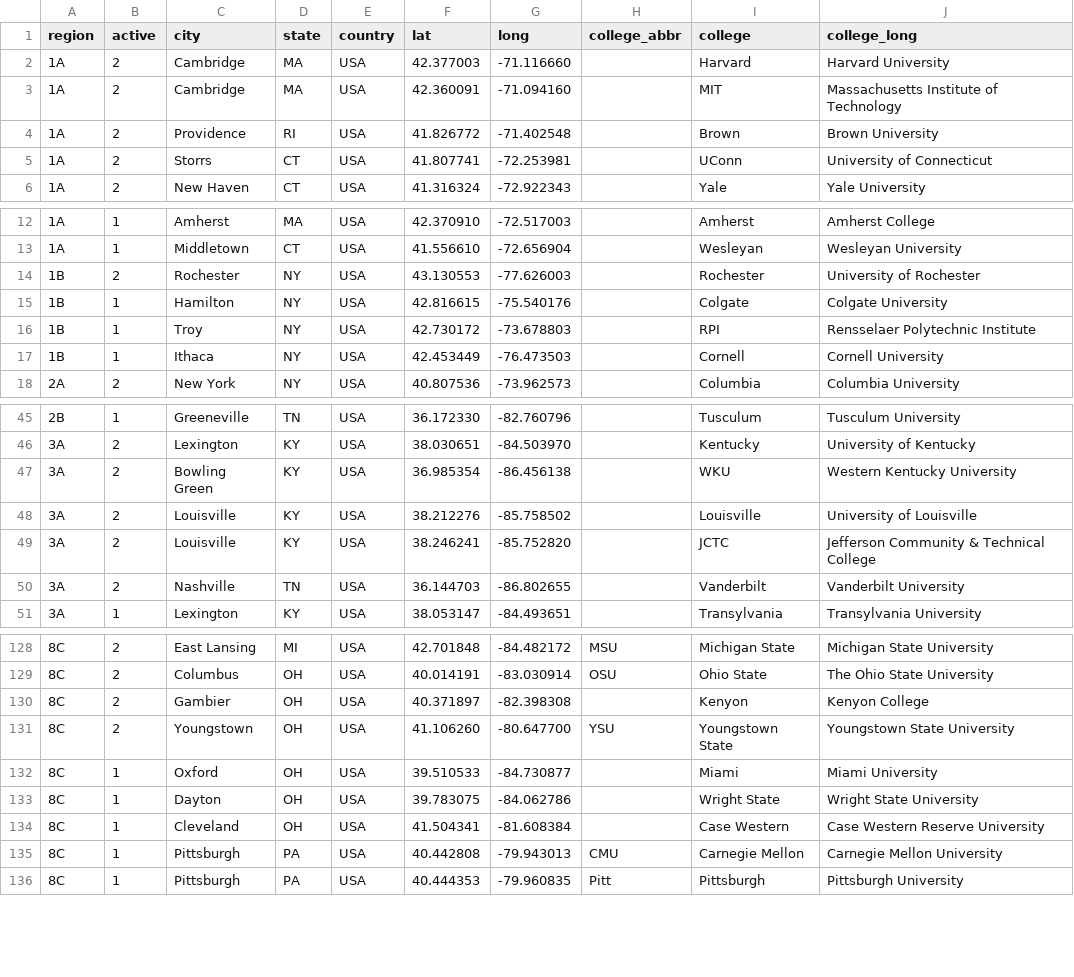
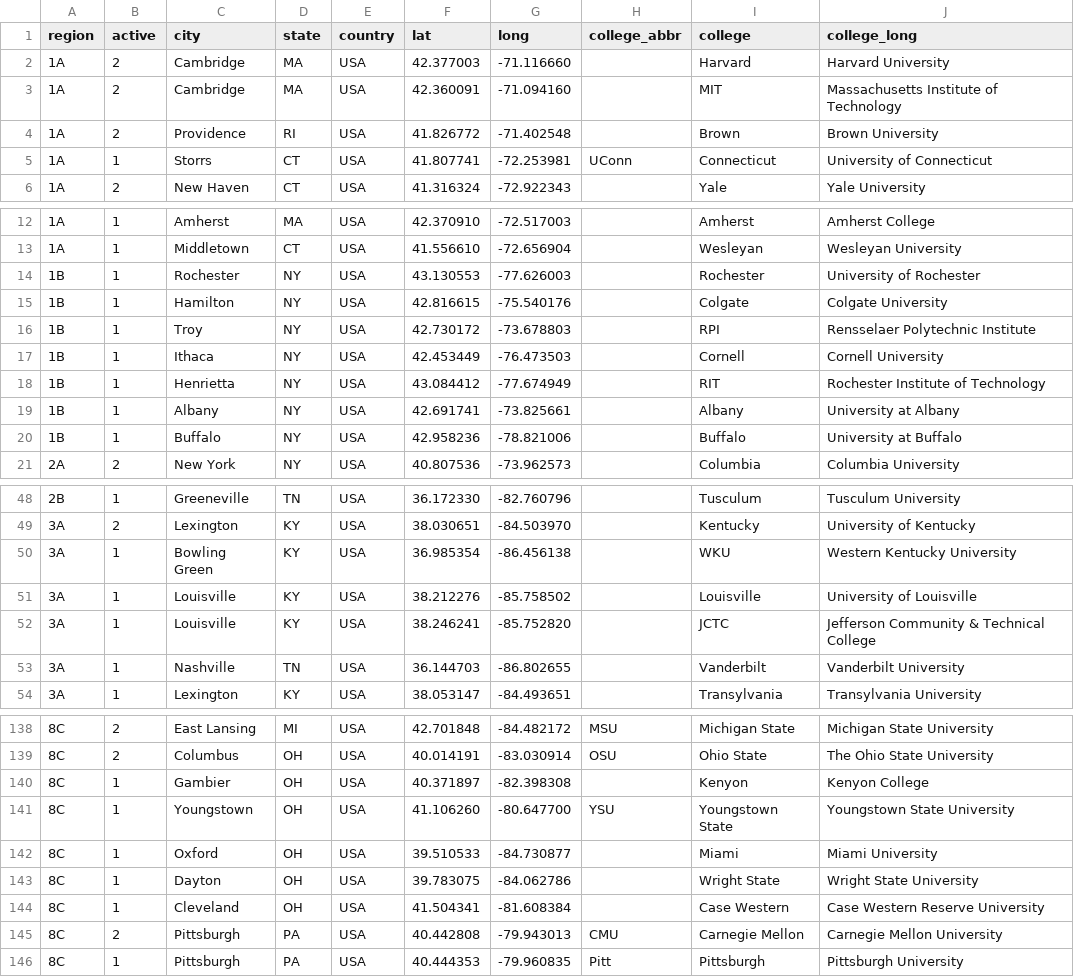
Before and after one commit to quizbowl/collegecalendar, a TSV file: map/colleges.tsv, drawn as a sheet; only a part is shown, gaps mark what is left out; the diff covers the shown part only.

```diff
--- a/map/colleges.tsv
+++ b/map/colleges.tsv
@@ -4,3 +4,3 @@ region	active	city	state	country	lat	long	college_abbr	college	college_long
 1A	2	Providence	RI	USA	41.826772	-71.402548		Brown	Brown University
-1A	2	Storrs	CT	USA	41.807741	-72.253981		UConn	University of Connecticut
+1A	1	Storrs	CT	USA	41.807741	-72.253981	UConn	Connecticut	University of Connecticut
 1A	2	New Haven	CT	USA	41.316324	-72.922343		Yale	Yale University
@@ -13,3 +13,3 @@ region	active	city	state	country	lat	long	college_abbr	college	college_long
 1A	1	Middletown	CT	USA	41.556610	-72.656904		Wesleyan	Wesleyan University
-1B	2	Rochester	NY	USA	43.130553	-77.626003		Rochester	University of Rochester
+1B	1	Rochester	NY	USA	43.130553	-77.626003		Rochester	University of Rochester
 1B	1	Hamilton	NY	USA	42.816615	-75.540176		Colgate	Colgate University
@@ -17,2 +17,5 @@ region	active	city	state	country	lat	long	college_abbr	college	college_long
 1B	1	Ithaca	NY	USA	42.453449	-76.473503		Cornell	Cornell University
+1B	1	Henrietta	NY	USA	43.084412	-77.674949		RIT	Rochester Institute of Technology
+1B	1	Albany	NY	USA	42.691741	-73.825661		Albany	University at Albany
+1B	1	Buffalo	NY	USA	42.958236	-78.821006		Buffalo	University at Buffalo
 2A	2	New York	NY	USA	40.807536	-73.962573		Columbia	Columbia University
@@ -46,6 +49,6 @@ region	active	city	state	country	lat	long	college_abbr	college	college_long
 3A	2	Lexington	KY	USA	38.030651	-84.503970		Kentucky	University of Kentucky
-3A	2	Bowling Green	KY	USA	36.985354	-86.456138		WKU	Western Kentucky University
-3A	2	Louisville	KY	USA	38.212276	-85.758502		Louisville	University of Louisville
-3A	2	Louisville	KY	USA	38.246241	-85.752820		JCTC	Jefferson Community & Technical College
-3A	2	Nashville	TN	USA	36.144703	-86.802655		Vanderbilt	Vanderbilt University
+3A	1	Bowling Green	KY	USA	36.985354	-86.456138		WKU	Western Kentucky University
+3A	1	Louisville	KY	USA	38.212276	-85.758502		Louisville	University of Louisville
+3A	1	Louisville	KY	USA	38.246241	-85.752820		JCTC	Jefferson Community & Technical College
+3A	1	Nashville	TN	USA	36.144703	-86.802655		Vanderbilt	Vanderbilt University
 3A	1	Lexington	KY	USA	38.053147	-84.493651		Transylvania	Transylvania University
@@ -129,4 +139,4 @@ region	active	city	state	country	lat	long	college_abbr	college	college_long
 8C	2	Columbus	OH	USA	40.014191	-83.030914	OSU	Ohio State	The Ohio State University
-8C	2	Gambier	OH	USA	40.371897	-82.398308		Kenyon	Kenyon College
-8C	2	Youngstown	OH	USA	41.106260	-80.647700	YSU	Youngstown State	Youngstown State University
+8C	1	Gambier	OH	USA	40.371897	-82.398308		Kenyon	Kenyon College
+8C	1	Youngstown	OH	USA	41.106260	-80.647700	YSU	Youngstown State	Youngstown State University
 8C	1	Oxford	OH	USA	39.510533	-84.730877		Miami	Miami University
@@ -134,3 +144,3 @@ region	active	city	state	country	lat	long	college_abbr	college	college_long
 8C	1	Cleveland	OH	USA	41.504341	-81.608384		Case Western	Case Western Reserve University
-8C	1	Pittsburgh	PA	USA	40.442808	-79.943013	CMU	Carnegie Mellon	Carnegie Mellon University
+8C	2	Pittsburgh	PA	USA	40.442808	-79.943013	CMU	Carnegie Mellon	Carnegie Mellon University
 8C	1	Pittsburgh	PA	USA	40.444353	-79.960835	Pitt	Pittsburgh	Pittsburgh University
```
Also changed, not shown: 8 added rows, 1 removed row and 9 edited cells elsewhere in this file, 10 other files.
